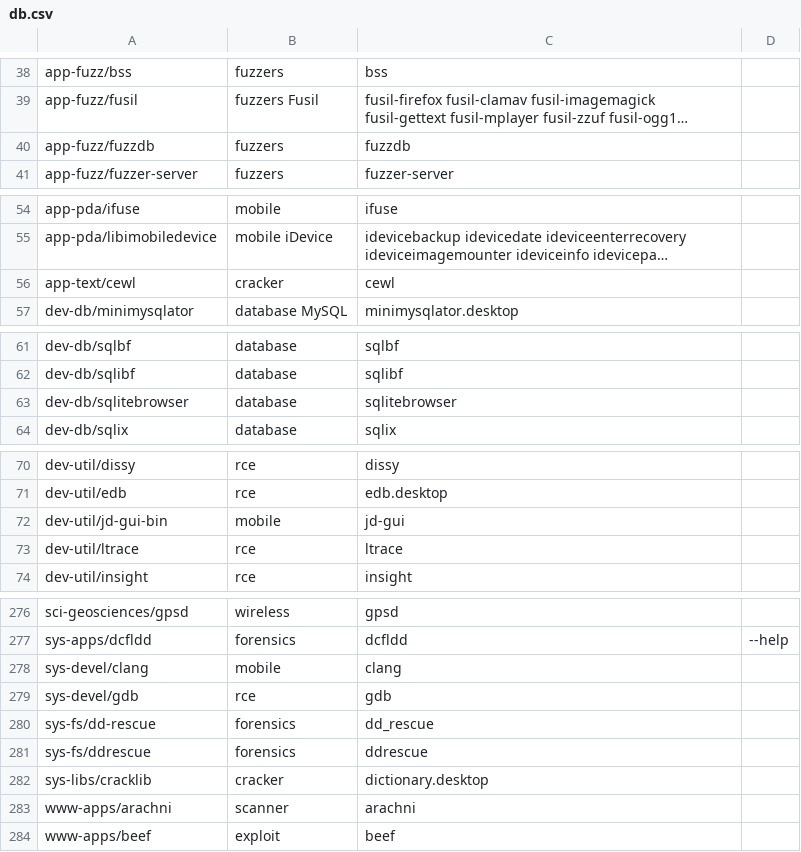
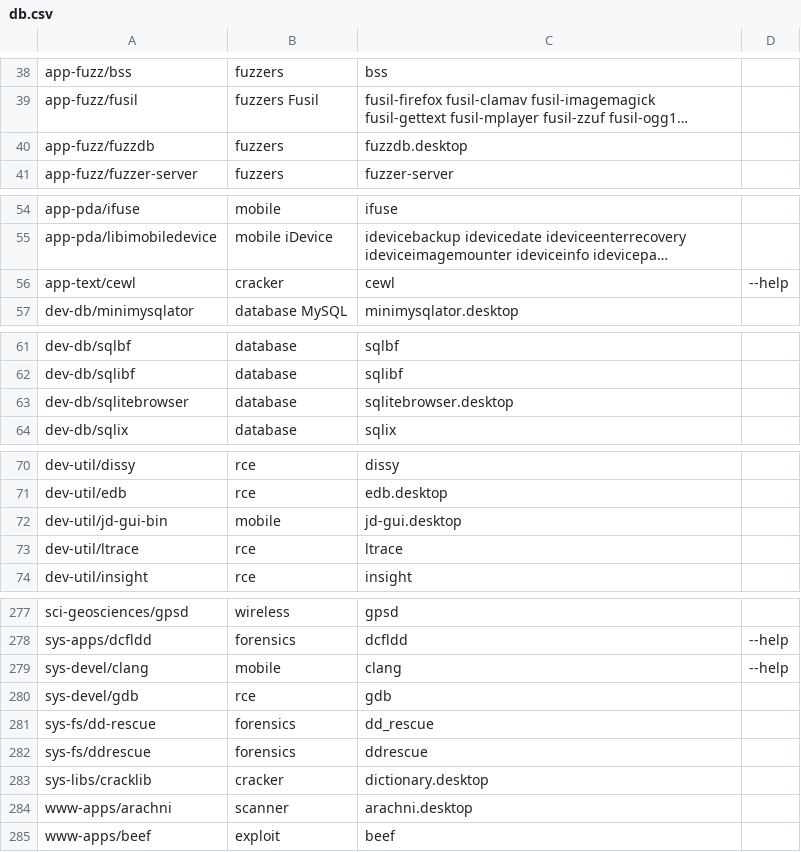
Before and after one commit to pentoo/genmenu, a CSV file: src/share/genmenu/db.csv, drawn as a sheet; only a part is shown, gaps mark what is left out; long unchanged cells end in …; addresses are those after the commit; the diff covers the shown part only; the diff names each change by its address in the sheet, - before the commit and + after, or states it on an @@ line.

```diff
--- a/src/share/genmenu/db.csv
+++ b/src/share/genmenu/db.csv
-C40: fuzzdb
+C40: fuzzdb.desktop
-D56: (empty)
+D56: --help
-C63: sqlitebrowser
+C63: sqlitebrowser.desktop
-C72: jd-gui
+C72: jd-gui.desktop
-D279: (empty)
+D279: --help
-C284: arachni
+C284: arachni.desktop
```
Also changed, not shown: 4 added rows, 3 removed rows and 17 edited cells elsewhere in this file, 20 other files.
